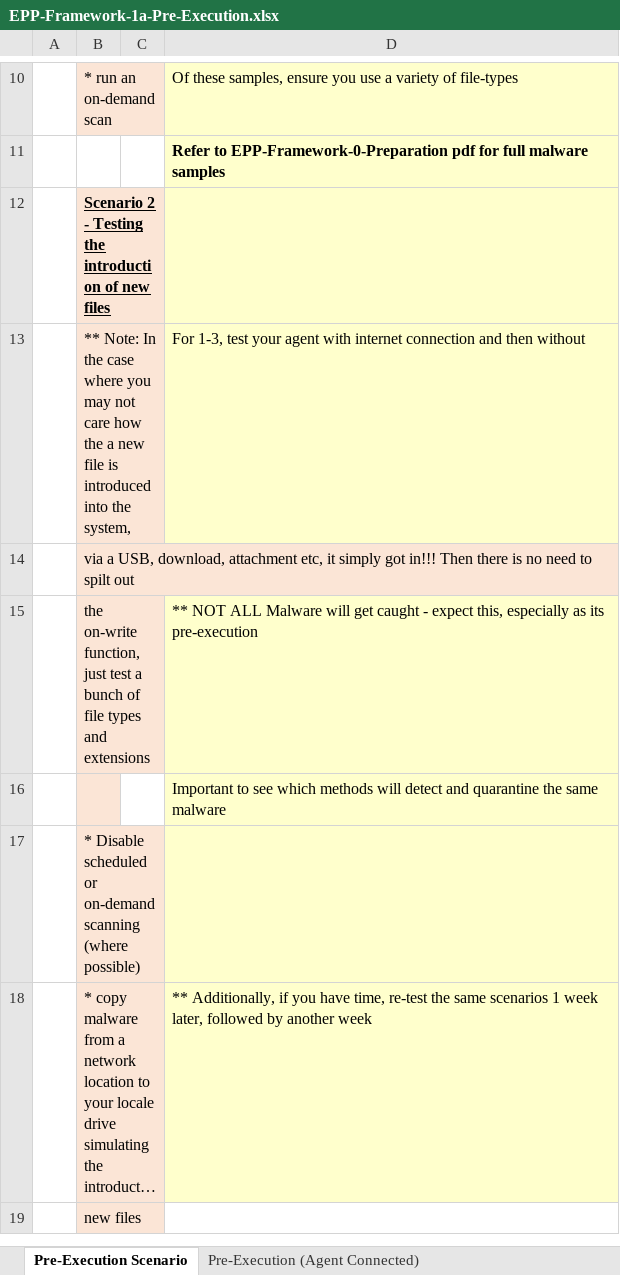
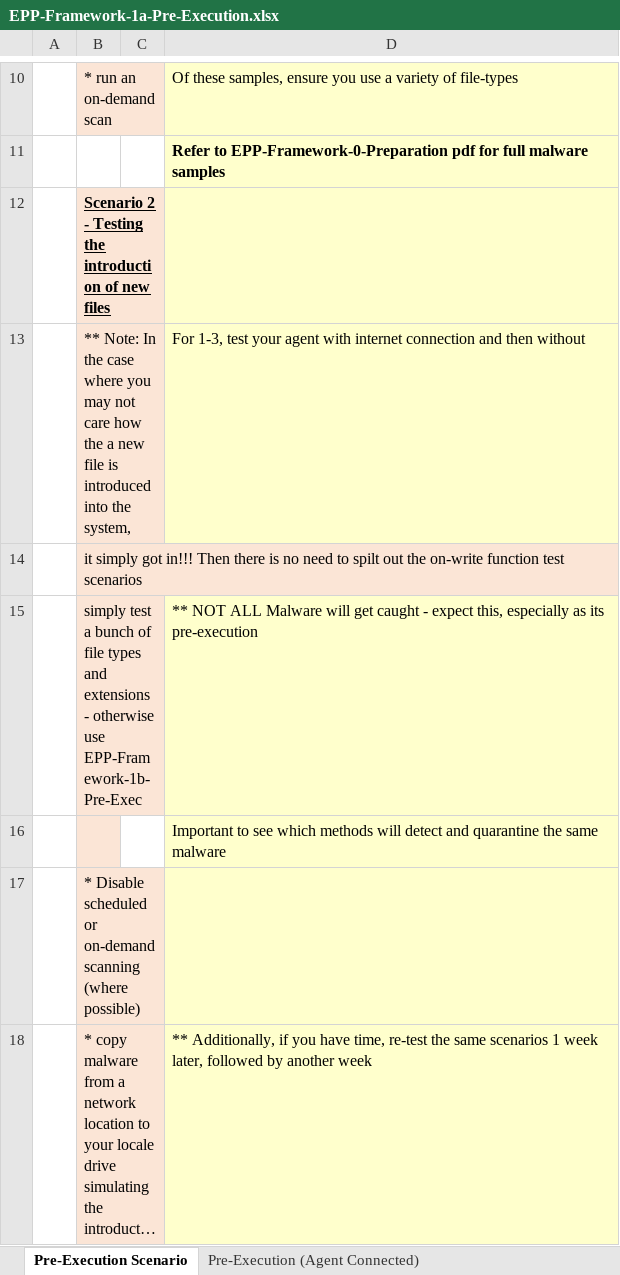
Before and after one commit to pinktangent/Endpoint-Testing, an Excel workbook: Testing-Framework/EPP-Framework-1a-Pre-Execution.xlsx, sheet Pre-Execution Scenario, drawn as a sheet; only a part is shown, gaps mark what is left out; the shorter side is filled out with more unchanged rows; long unchanged cells end in …; values as stored, in another font and other column widths than the file's, no borders; the diff names each change by its address in the sheet, - before the commit and + after, or states it on an @@ line.

Commit message:
Add files via upload
changed the use case description for on-write

```diff
--- a/Testing-Framework/EPP-Framework-1a-Pre-Execution.xlsx (sheet Pre-Execution Scenario)
+++ b/Testing-Framework/EPP-Framework-1a-Pre-Execution.xlsx (sheet Pre-Execution Scenario)
-B14: via a USB, download, attachment etc, it simply got in!!! Then there is no need to spilt out
+B14: it simply got in!!! Then there is no need to spilt out the on-write function test scenarios
-B15: the on-write function, just test a bunch of file types and extensions
+B15: simply test a bunch of file types and extensions - otherwise use EPP-Framework-1b-Pre-Exec
```
